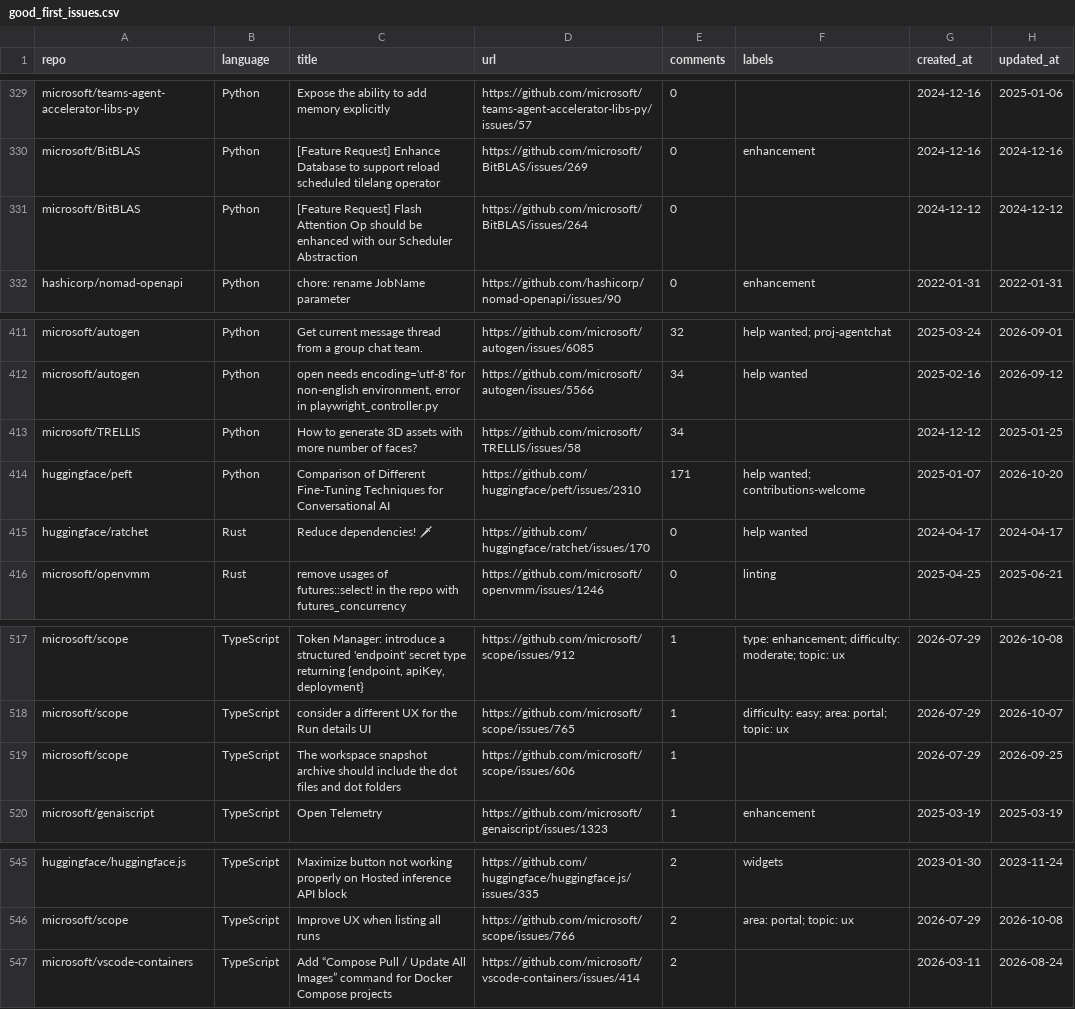
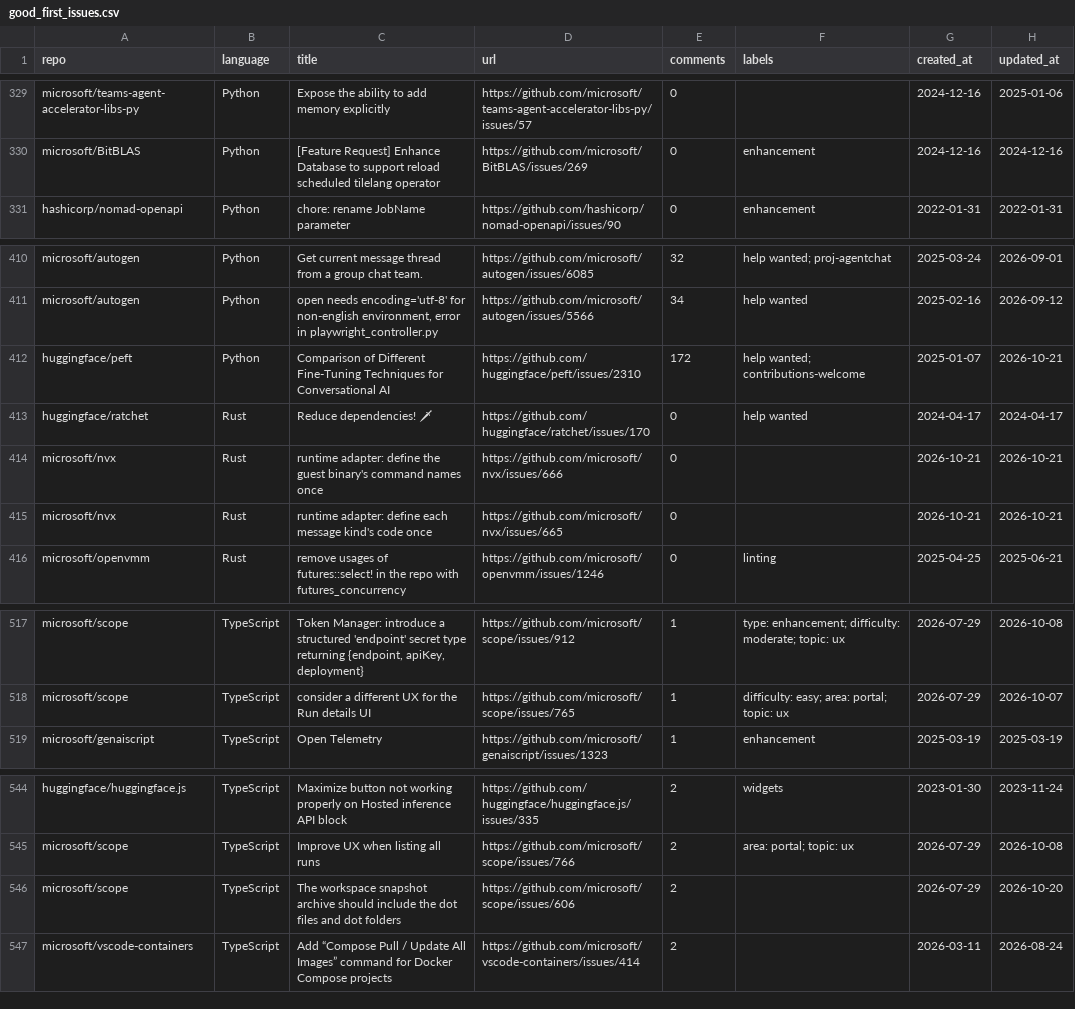
Before and after one commit to drkrillo/good-first-issues, a CSV file: good_first_issues.csv, drawn as a sheet; only a part is shown, gaps mark what is left out; removed rows and columns are numbered as before the commit, all else as after; the diff names each change by its address in the sheet, - before the commit and + after, or states it on an @@ line.

```diff
--- a/good_first_issues.csv
+++ b/good_first_issues.csv
-row 331: microsoft/BitBLAS | Python | [Feature Request] Flash Attention Op should be enhanced with our Scheduler Abstraction | https://github.com/microsoft/BitBLAS/issues/264 | 0 |  | 2024-12-12 | 2024-12-12
-row 413: microsoft/TRELLIS | Python | How to generate 3D assets with more number of faces? | https://github.com/microsoft/TRELLIS/issues/58 | 34 |  | 2024-12-12 | 2025-01-25
-E412 (comments): 171
+E412 (comments): 172
-H412 (updated_at): 2026-10-20
+H412 (updated_at): 2026-10-21
+row 414: microsoft/nvx | Rust | runtime adapter: define the guest binary's command names once | https://github.com/microsoft/nvx/issues/666 | 0 |  | 2026-10-21 | 2026-10-21
+row 415: microsoft/nvx | Rust | runtime adapter: define each message kind's code once | https://github.com/microsoft/nvx/issues/665 | 0 |  | 2026-10-21 | 2026-10-21
-row 519: microsoft/scope | TypeScript | The workspace snapshot archive should include the dot files and dot folders | https://github.com/microsoft/scope/issues/606 | 1 |  | 2026-07-29 | 2026-09-25
+row 546: microsoft/scope | TypeScript | The workspace snapshot archive should include the dot files and dot folders | https://github.com/microsoft/scope/issues/606 | 2 |  | 2026-07-29 | 2026-10-20
```
Also changed, not shown: 1 other file.
